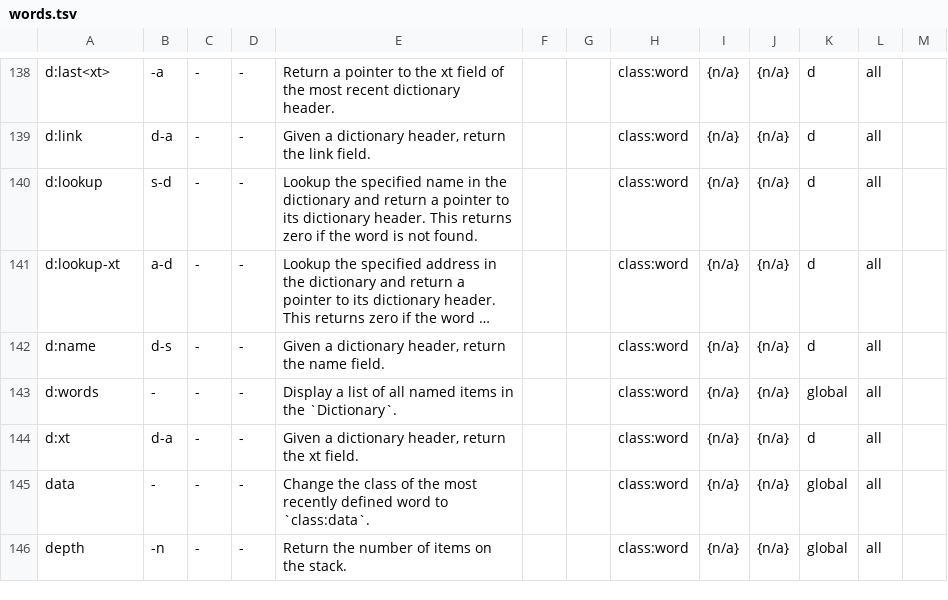
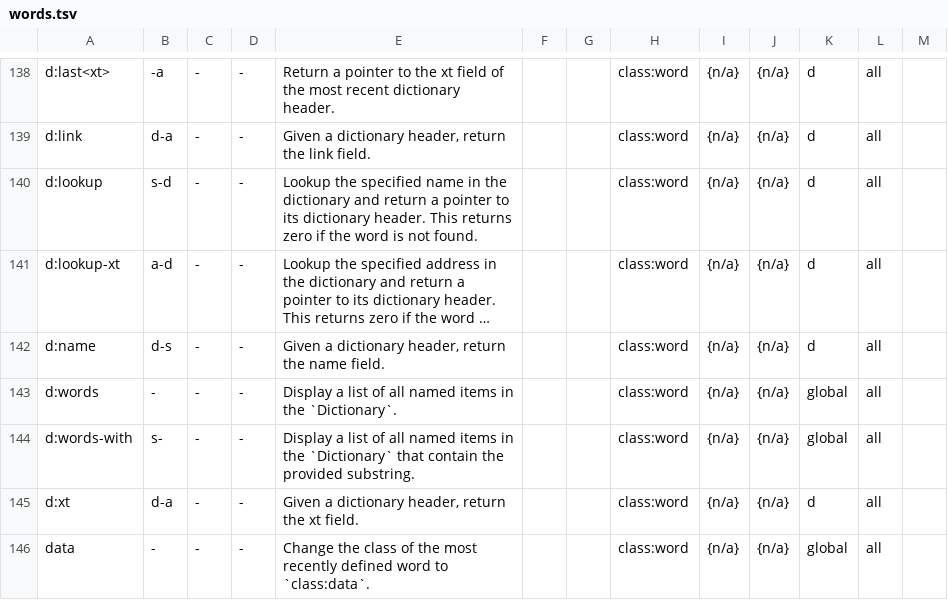
Before and after one commit to Acidburn0zzz/retro, a TSV file: words.tsv, drawn as a sheet; only a part is shown, gaps mark what is left out; the shorter side is filled out with more unchanged rows; long unchanged cells end in …; the diff names each change by its address in the sheet, - before the commit and + after, or states it on an @@ line.

Commit message:
add `d:words-with` from Kiyohsi

```diff
--- a/words.tsv
+++ b/words.tsv
+row 144: d:words-with | s- | - | - | Display a list of all named items in the `Dictionary` that contain the provided substring. |  |  | class:word | {n/a} | {n/a} | global | all
```
Also changed, not shown: 3 other files.
